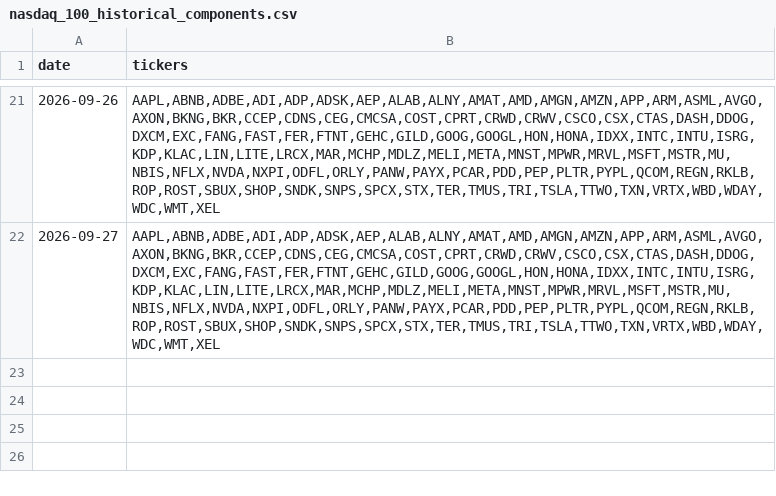
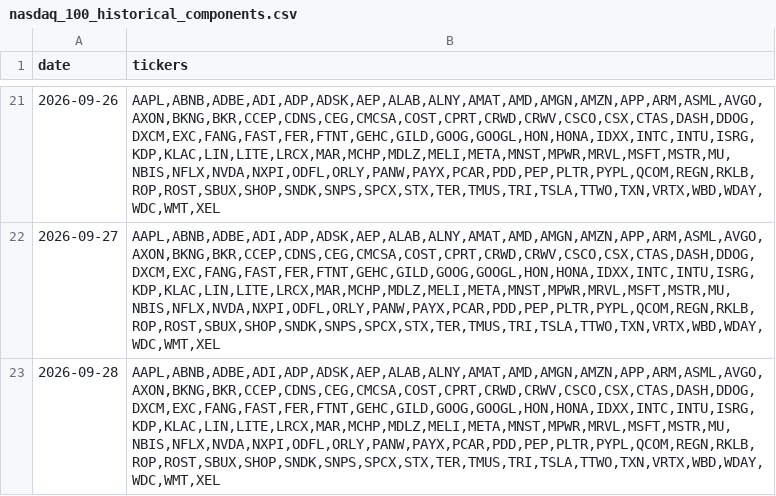
Before and after one commit to chinobing/historical_nasdaq100_constituents, a CSV file: nasdaq_100_historical_components.csv, drawn as a sheet; only a part is shown, gaps mark what is left out; the diff names each change by its address in the sheet, - before the commit and + after, or states it on an @@ line.

Commit message:
Github Nasdaq-100 Constituents Auto Renew at 2026-09-28 03:24

```diff
--- a/nasdaq_100_historical_components.csv
+++ b/nasdaq_100_historical_components.csv
+row 23: 2026-09-28 | AAPL,ABNB,ADBE,ADI,ADP,ADSK,AEP,ALAB,ALNY,AMAT,AMD,AMGN,AMZN,APP,ARM,ASML,AVGO,AXON,BKNG,BKR,CCEP,CDNS,CEG,CMCSA,COST,CPRT,CRWD,CRWV,CSCO,CSX,CTAS,DASH,DDOG,DXCM,EXC,FANG,FAST,FER,FTNT,GEHC,GILD,GOOG,GOOGL,HON,HONA,IDXX,INTC,INTU,ISRG,KDP,KLAC,LIN,LITE,LRCX,MAR,MCHP,MDLZ,MELI,META,MNST,MPWR,MRVL,MSFT,MSTR,MU,NBIS,NFLX,NVDA,NXPI,ODFL,ORLY,PANW,PAYX,PCAR,PDD,PEP,PLTR,PYPL,QCOM,REGN,RKLB,ROP,ROST,SBUX,SHOP,SNDK,SNPS,SPCX,STX,TER,TMUS,TRI,TSLA,TTWO,TXN,VRTX,WBD,WDAY,WDC,WMT,XEL
```
Also changed, not shown: nasdaq100_constituents.csv, 1 other file.
